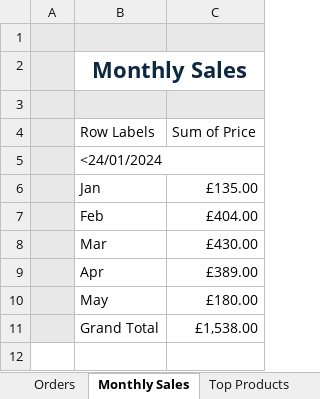
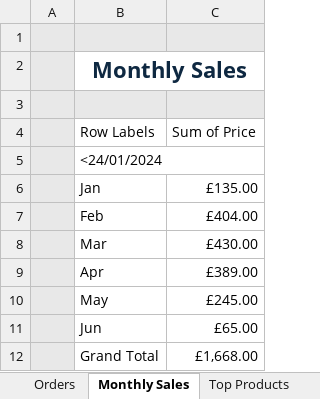
Before and after one commit to Yin-Min-Aung/OnlineJewelleryShopApp, an Excel workbook: OnlineJewelryShop.xlsm, sheet Monthly Sales, drawn as a sheet; values as stored, in another font and other column widths than the file's, no borders; addresses are those after the commit; the diff names each change by its address in the sheet, - before the commit and + after, or states it on an @@ line.

```diff
--- a/OnlineJewelryShop.xlsm (sheet Monthly Sales)
+++ b/OnlineJewelryShop.xlsm (sheet Monthly Sales)
-C10 (Sum of Price): £180.00
+C10 (Sum of Price): £245.00
+row 11:  | Jun | £65.00
-C12 (Sum of Price): £1,538.00
+C12 (Sum of Price): £1,668.00
```
Also changed, not shown: sheet Orders, sheet Top Products, 1 other file.
